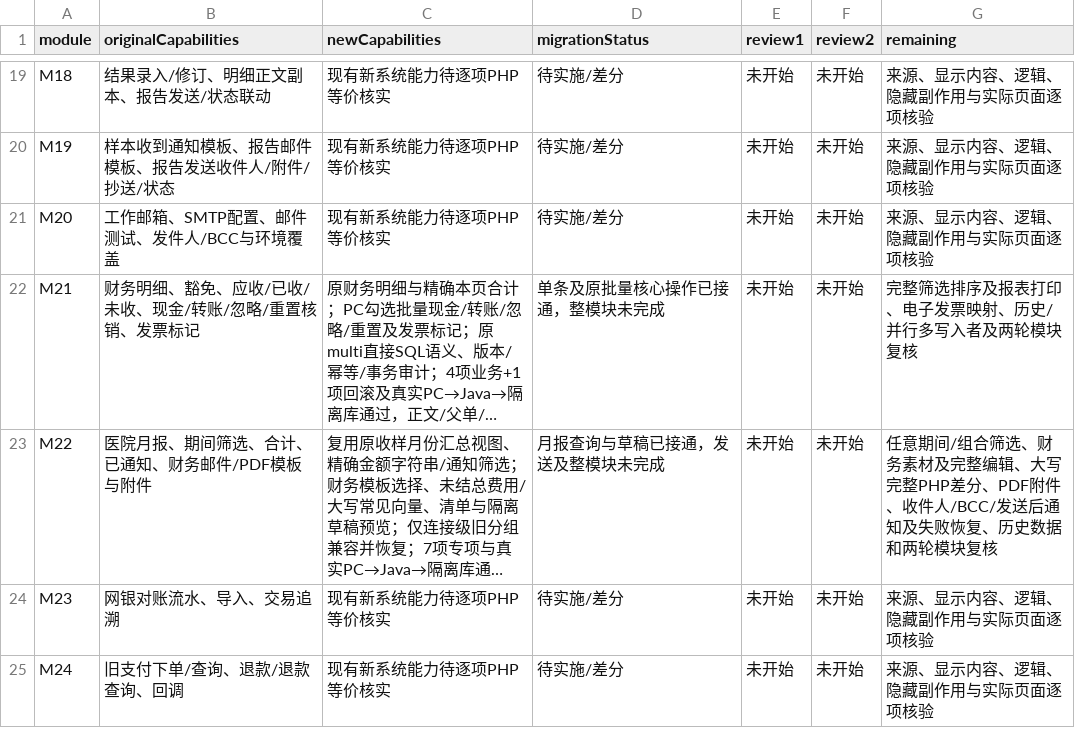
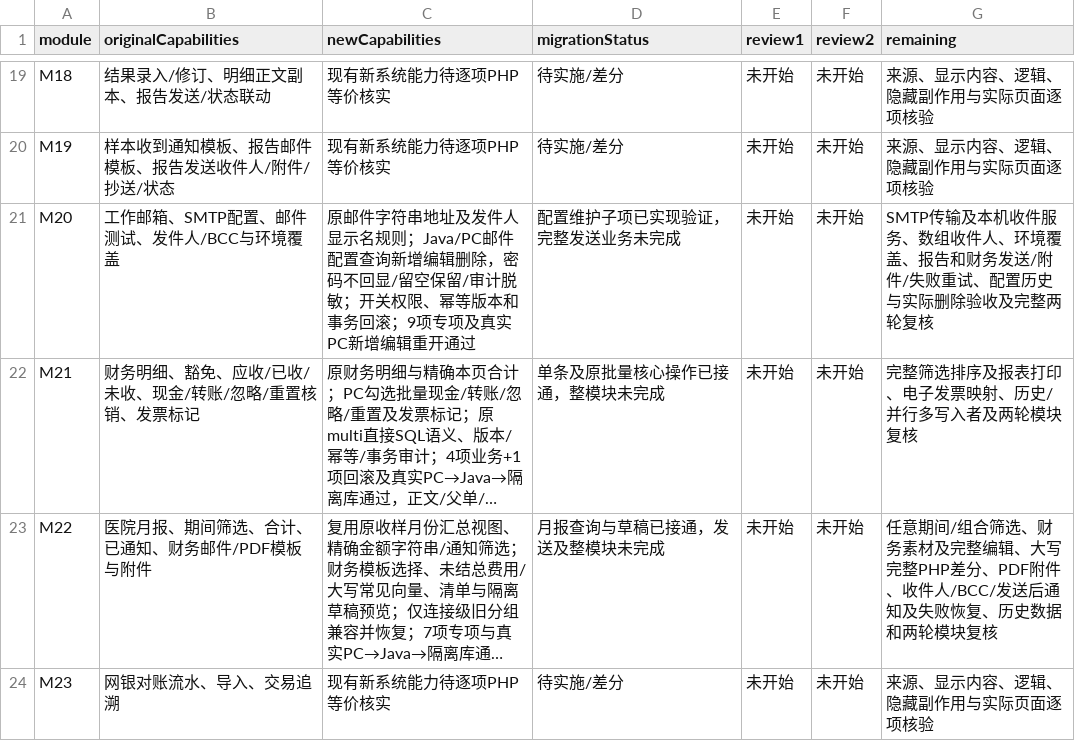
Before and after one commit to gongzhiqiang666-star/petliswx, a CSV file: docs/php-parity/module-status.csv, drawn as a sheet; only a part is shown, gaps mark what is left out; the shorter side is filled out with more unchanged rows; long unchanged cells end in …; the diff names each change by its address in the sheet, - before the commit and + after, or states it on an @@ line.

```diff
--- a/docs/php-parity/module-status.csv
+++ b/docs/php-parity/module-status.csv
-C21 (newCapabilities): 现有新系统能力待逐项PHP等价核实
+C21 (newCapabilities): 原邮件字符串地址及发件人显示名规则；Java/PC邮件配置查询新增编辑删除，密码不回显/留空保留/审计脱敏；开关权限、幂等版本和事务回滚；9项专项及真实PC新增编辑重开通过
-D21 (migrationStatus): 待实施/差分
+D21 (migrationStatus): 配置维护子项已实现验证，完整发送业务未完成
-G21 (remaining): 来源、显示内容、逻辑、隐藏副作用与实际页面逐项核验
+G21 (remaining): SMTP传输及本机收件服务、数组收件人、环境覆盖、报告和财务发送/附件/失败重试、配置历史与实际删除验收及完整两轮复核
```
Also changed, not shown: 13 other files.
